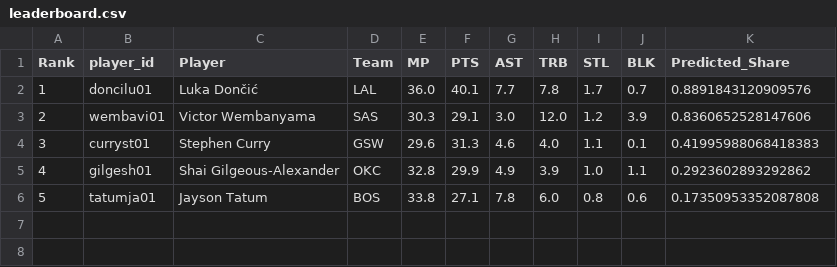
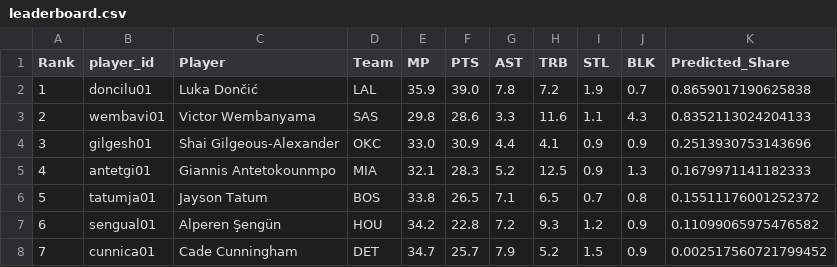
Before and after one commit to esencela/NBA_MVP_Predictor, a CSV file: streamlit/data/leaderboard.csv, drawn as a sheet; removed rows and columns are numbered as before the commit, all else as after; the diff names each change by its address in the sheet, - before the commit and + after, or states it on an @@ line.

```diff
--- a/streamlit/data/leaderboard.csv
+++ b/streamlit/data/leaderboard.csv
-E2 (MP): 36.0
+E2 (MP): 35.9
-F2 (PTS): 40.1
+F2 (PTS): 39.0
-G2 (AST): 7.7
+G2 (AST): 7.8
-H2 (TRB): 7.8
+H2 (TRB): 7.2
-I2 (STL): 1.7
+I2 (STL): 1.9
-K2 (Predicted_Share): 0.8891843120909576
+K2 (Predicted_Share): 0.8659017190625838
-E3 (MP): 30.3
+E3 (MP): 29.8
-F3 (PTS): 29.1
+F3 (PTS): 28.6
-G3 (AST): 3.0
+G3 (AST): 3.3
-H3 (TRB): 12.0
+H3 (TRB): 11.6
-I3 (STL): 1.2
+I3 (STL): 1.1
-J3 (BLK): 3.9
+J3 (BLK): 4.3
-K3 (Predicted_Share): 0.8360652528147606
+K3 (Predicted_Share): 0.8352113024204133
-row 4: 3 | curryst01 | Stephen Curry | GSW | 29.6 | 31.3 | 4.6 | 4.0 | 1.1 | 0.1 | 0.41995988068418383
@@ column A (Rank) renumbered in row 4 @@
-E4 (MP): 32.8
+E4 (MP): 33.0
-F4 (PTS): 29.9
+F4 (PTS): 30.9
-G4 (AST): 4.9
+G4 (AST): 4.4
-H4 (TRB): 3.9
+H4 (TRB): 4.1
-I4 (STL): 1.0
+I4 (STL): 0.9
-J4 (BLK): 1.1
+J4 (BLK): 0.9
-K4 (Predicted_Share): 0.2923602893292862
+K4 (Predicted_Share): 0.2513930753143696
+row 5: 4 | antetgi01 | Giannis Antetokounmpo | MIA | 32.1 | 28.3 | 5.2 | 12.5 | 0.9 | 1.3 | 0.1679971141182333
-F6 (PTS): 27.1
+F6 (PTS): 26.5
-G6 (AST): 7.8
+G6 (AST): 7.1
-H6 (TRB): 6.0
+H6 (TRB): 6.5
-I6 (STL): 0.8
+I6 (STL): 0.7
-J6 (BLK): 0.6
+J6 (BLK): 0.8
-K6 (Predicted_Share): 0.17350953352087808
+K6 (Predicted_Share): 0.15511176001252372
+row 7: 6 | sengual01 | Alperen Şengün | HOU | 34.2 | 22.8 | 7.2 | 9.3 | 1.2 | 0.9 | 0.11099065975476582
+row 8: 7 | cunnica01 | Cade Cunningham | DET | 34.7 | 25.7 | 7.9 | 5.2 | 1.5 | 0.9 | 0.002517560721799452
```
Also changed, not shown: 5 other files.
